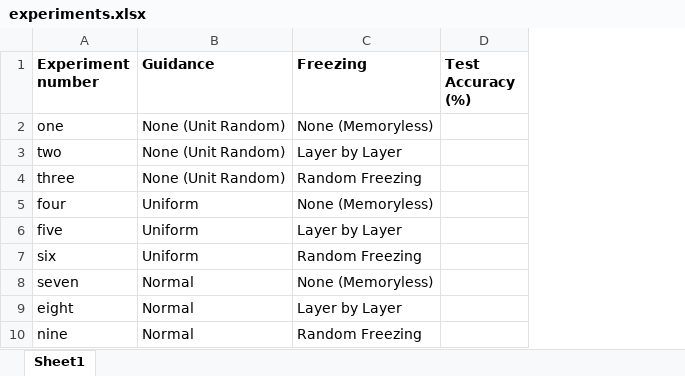
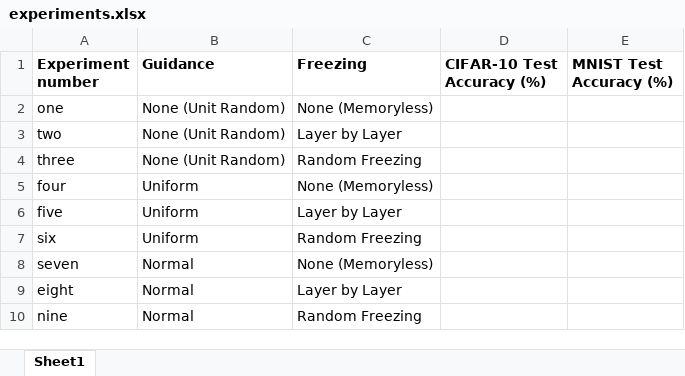
Before and after one commit to PrasadNR/Attempted-Blind-Constrained-Descent-Experiments-ABCDE-, an Excel workbook: experiments.xlsx, sheet Sheet1, drawn as a sheet; values as stored, in another font and other column widths than the file's, no borders; removed rows and columns are numbered as before the commit, all else as after; the diff names each change by its address in the sheet, - before the commit and + after, or states it on an @@ line.

Commit message:
Batch experiments and plots are pending; Experiments need to be rerun

```diff
--- a/experiments.xlsx (sheet Sheet1)
+++ b/experiments.xlsx (sheet Sheet1)
-column D (Test Accuracy (%)), empty
+column D (CIFAR-10 Test Accuracy (%)), empty
+column E (MNIST Test Accuracy (%)), empty
```
Also changed, not shown: 9 other files.
